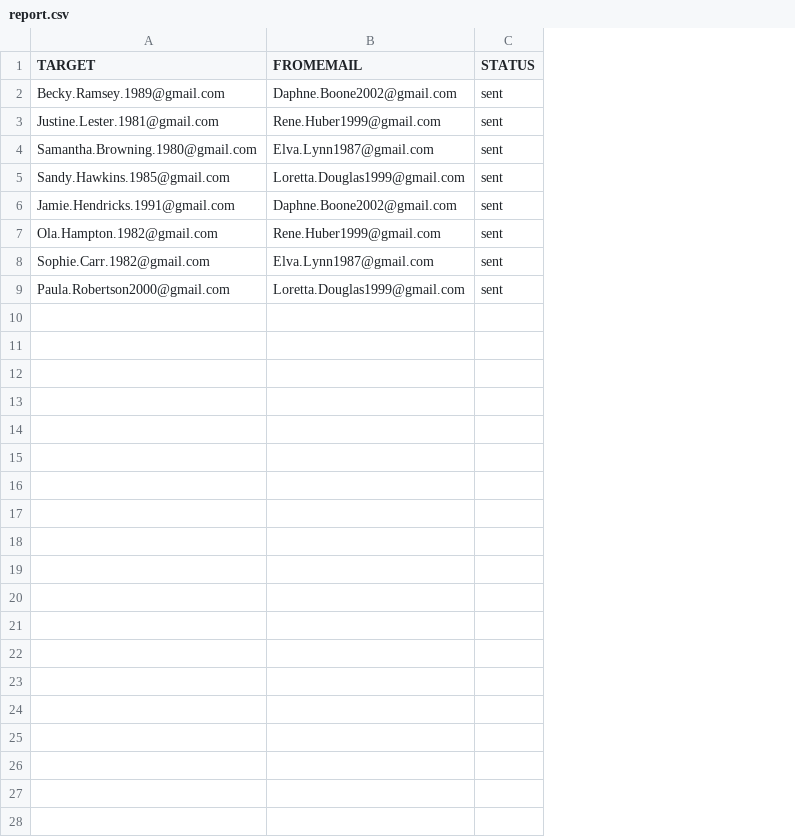
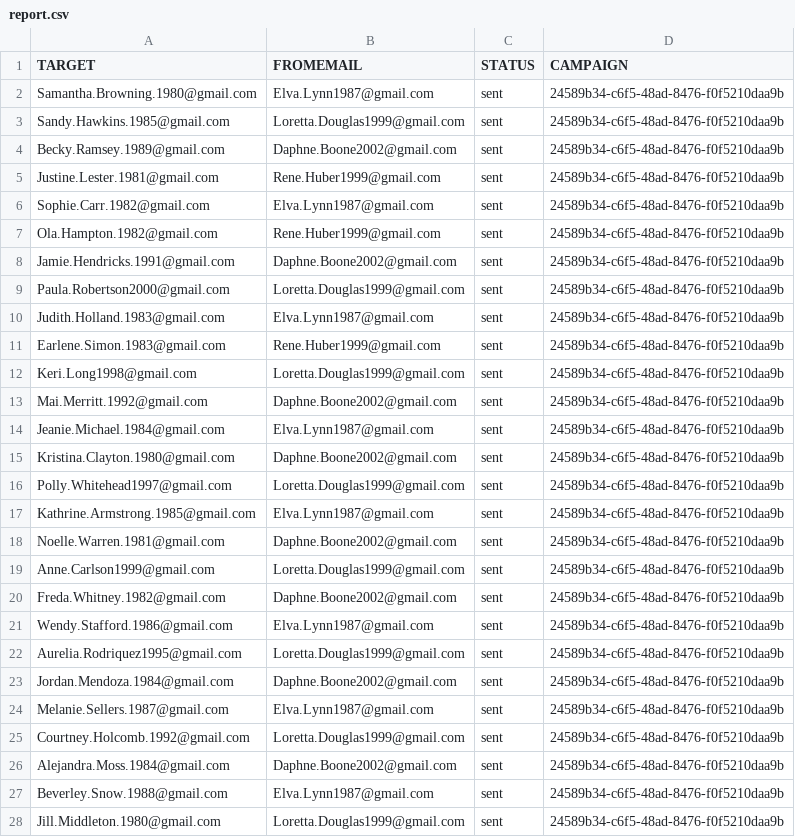
Before and after one commit to adamnBlack/pyqt_monster, a CSV file: database/report.csv, drawn as a sheet; addresses are those after the commit; the diff names each change by its address in the sheet, - before the commit and + after, or states it on an @@ line.

```diff
--- a/database/report.csv
+++ b/database/report.csv
+column D (CAMPAIGN), rows 4-5: 24589b34-c6f5-48ad-8476-f0f5210daa9b | 24589b34-c6f5-48ad-8476-f0f5210daa9b; rows 8-9: 24589b34-c6f5-48ad-8476-f0f5210daa9b | 24589b34-c6f5-48ad-8476-f0f5210daa9b
@@ row 4 moved to row 2: Samantha.Browning.1980@gmail.com @@
@@ row 5 moved to row 3: Sandy.Hawkins.1985@gmail.com @@
@@ row 8 moved to row 6: Sophie.Carr.1982@gmail.com @@
+row 10: Judith.Holland.1983@gmail.com | Elva.Lynn1987@gmail.com | sent | 24589b34-c6f5-48ad-8476-f0f5210daa9b
+row 11: Earlene.Simon.1983@gmail.com | Rene.Huber1999@gmail.com | sent | 24589b34-c6f5-48ad-8476-f0f5210daa9b
+row 12: Keri.Long1998@gmail.com | Loretta.Douglas1999@gmail.com | sent | 24589b34-c6f5-48ad-8476-f0f5210daa9b
+row 13: Mai.Merritt.1992@gmail.com | Daphne.Boone2002@gmail.com | sent | 24589b34-c6f5-48ad-8476-f0f5210daa9b
+row 14: Jeanie.Michael.1984@gmail.com | Elva.Lynn1987@gmail.com | sent | 24589b34-c6f5-48ad-8476-f0f5210daa9b
+row 15: Kristina.Clayton.1980@gmail.com | Daphne.Boone2002@gmail.com | sent | 24589b34-c6f5-48ad-8476-f0f5210daa9b
+row 16: Polly.Whitehead1997@gmail.com | Loretta.Douglas1999@gmail.com | sent | 24589b34-c6f5-48ad-8476-f0f5210daa9b
+row 17: Kathrine.Armstrong.1985@gmail.com | Elva.Lynn1987@gmail.com | sent | 24589b34-c6f5-48ad-8476-f0f5210daa9b
+row 18: Noelle.Warren.1981@gmail.com | Daphne.Boone2002@gmail.com | sent | 24589b34-c6f5-48ad-8476-f0f5210daa9b
+row 19: Anne.Carlson1999@gmail.com | Loretta.Douglas1999@gmail.com | sent | 24589b34-c6f5-48ad-8476-f0f5210daa9b
+row 20: Freda.Whitney.1982@gmail.com | Daphne.Boone2002@gmail.com | sent | 24589b34-c6f5-48ad-8476-f0f5210daa9b
+row 21: Wendy.Stafford.1986@gmail.com | Elva.Lynn1987@gmail.com | sent | 24589b34-c6f5-48ad-8476-f0f5210daa9b
+row 22: Aurelia.Rodriquez1995@gmail.com | Loretta.Douglas1999@gmail.com | sent | 24589b34-c6f5-48ad-8476-f0f5210daa9b
+row 23: Jordan.Mendoza.1984@gmail.com | Daphne.Boone2002@gmail.com | sent | 24589b34-c6f5-48ad-8476-f0f5210daa9b
+row 24: Melanie.Sellers.1987@gmail.com | Elva.Lynn1987@gmail.com | sent | 24589b34-c6f5-48ad-8476-f0f5210daa9b
+row 25: Courtney.Holcomb.1992@gmail.com | Loretta.Douglas1999@gmail.com | sent | 24589b34-c6f5-48ad-8476-f0f5210daa9b
+row 26: Alejandra.Moss.1984@gmail.com | Daphne.Boone2002@gmail.com | sent | 24589b34-c6f5-48ad-8476-f0f5210daa9b
+row 27: Beverley.Snow.1988@gmail.com | Elva.Lynn1987@gmail.com | sent | 24589b34-c6f5-48ad-8476-f0f5210daa9b
+row 28: Jill.Middleton.1980@gmail.com | Loretta.Douglas1999@gmail.com | sent | 24589b34-c6f5-48ad-8476-f0f5210daa9b
```
Also changed, not shown: 7 other files.
